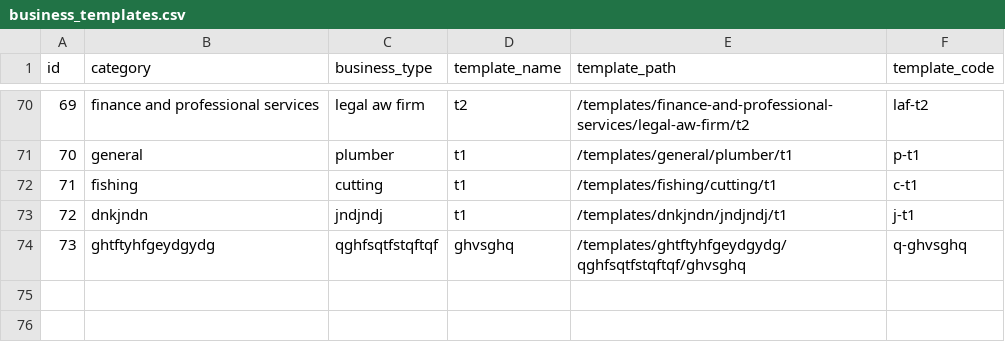
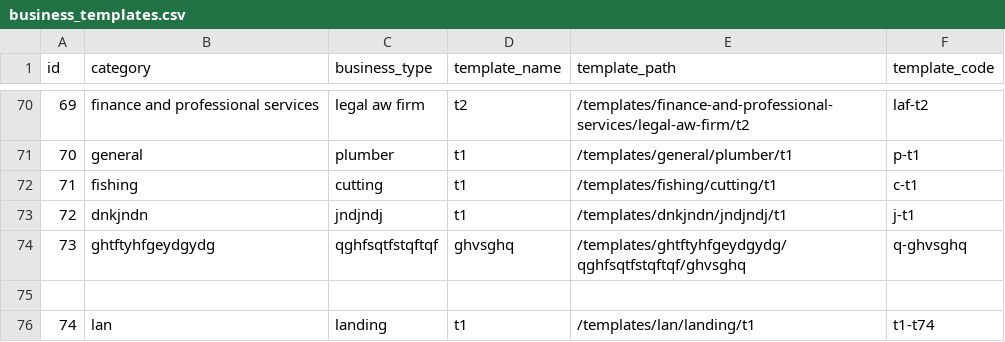
Before and after one commit to relladinesh/AgenticThatWAAS, a CSV file: data csv/business_templates.csv, drawn as a sheet; only a part is shown, gaps mark what is left out; the diff names each change by its address in the sheet, - before the commit and + after, or states it on an @@ line.

Commit message:
Auto-sync: Add template t1 from Admin Dashboard

```diff
--- a/data csv/business_templates.csv
+++ b/data csv/business_templates.csv
+row 75: (empty)
+row 76: 74 | lan | landing | t1 | /templates/lan/landing/t1 | t1-t74
```
Also changed, not shown: 1 other file.
